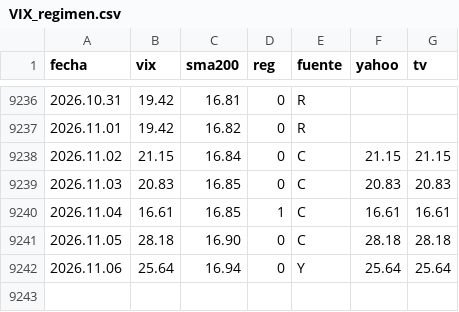
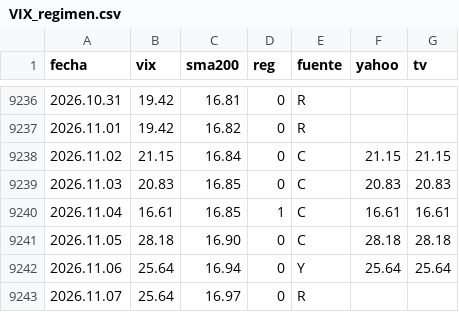
Before and after one commit to Oaragunde/vxn-feed, a CSV file: VIX_regimen.csv, drawn as a sheet; only a part is shown, gaps mark what is left out; the diff names each change by its address in the sheet, - before the commit and + after, or states it on an @@ line.

```diff
--- a/VIX_regimen.csv
+++ b/VIX_regimen.csv
+row 9243: 2026.11.07 | 25.64 | 16.97 | 0 | R
```
Also changed, not shown: VIX3M_regimen.csv, VXN_regimen.csv.
